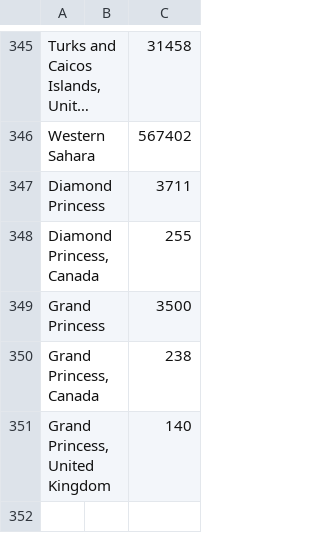
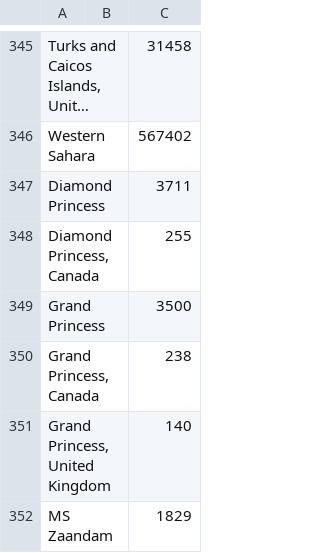
Before and after one commit to vinnief/Covid, a CSV file: data/population.csv, drawn as a sheet; only a part is shown, gaps mark what is left out; long unchanged cells end in …; the diff names each change by its address in the sheet, - before the commit and + after, or states it on an @@ line.

```diff
--- a/data/population.csv
+++ b/data/population.csv
+row 352: MS Zaandam |  | 1829
```
Also changed, not shown: data/geo.location.US.csv, 4 other files.
